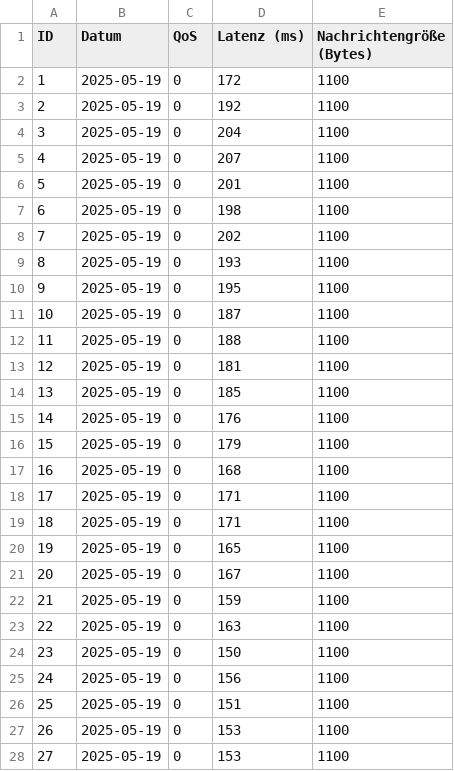
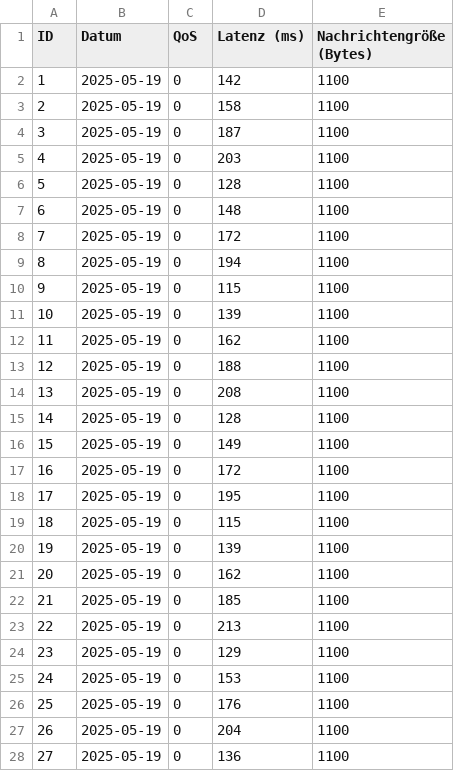
Before and after one commit to Mingggggggggggggg/Internet_of_Things, a CSV file: csv_exports/latenzen_qos_0.csv, drawn as a sheet; only a part is shown; the diff covers the shown part only.

Commit message:
WLAN 1Hz 1KB Data

```diff
--- a/csv_exports/latenzen_qos_0.csv
+++ b/csv_exports/latenzen_qos_0.csv
@@ -1,28 +1,28 @@
 ID,Datum,QoS,Latenz (ms),Nachrichtengröße (Bytes)
-1,2025-05-19,0,172,1100
-2,2025-05-19,0,192,1100
-3,2025-05-19,0,204,1100
-4,2025-05-19,0,207,1100
-5,2025-05-19,0,201,1100
-6,2025-05-19,0,198,1100
-7,2025-05-19,0,202,1100
-8,2025-05-19,0,193,1100
-9,2025-05-19,0,195,1100
-10,2025-05-19,0,187,1100
-11,2025-05-19,0,188,1100
-12,2025-05-19,0,181,1100
-13,2025-05-19,0,185,1100
-14,2025-05-19,0,176,1100
-15,2025-05-19,0,179,1100
-16,2025-05-19,0,168,1100
-17,2025-05-19,0,171,1100
-18,2025-05-19,0,171,1100
-19,2025-05-19,0,165,1100
-20,2025-05-19,0,167,1100
-21,2025-05-19,0,159,1100
-22,2025-05-19,0,163,1100
-23,2025-05-19,0,150,1100
-24,2025-05-19,0,156,1100
-25,2025-05-19,0,151,1100
-26,2025-05-19,0,153,1100
-27,2025-05-19,0,153,1100
+1,2025-05-19,0,142,1100
+2,2025-05-19,0,158,1100
+3,2025-05-19,0,187,1100
+4,2025-05-19,0,203,1100
+5,2025-05-19,0,128,1100
+6,2025-05-19,0,148,1100
+7,2025-05-19,0,172,1100
+8,2025-05-19,0,194,1100
+9,2025-05-19,0,115,1100
+10,2025-05-19,0,139,1100
+11,2025-05-19,0,162,1100
+12,2025-05-19,0,188,1100
+13,2025-05-19,0,208,1100
+14,2025-05-19,0,128,1100
+15,2025-05-19,0,149,1100
+16,2025-05-19,0,172,1100
+17,2025-05-19,0,195,1100
+18,2025-05-19,0,115,1100
+19,2025-05-19,0,139,1100
+20,2025-05-19,0,162,1100
+21,2025-05-19,0,185,1100
+22,2025-05-19,0,213,1100
+23,2025-05-19,0,129,1100
+24,2025-05-19,0,153,1100
+25,2025-05-19,0,176,1100
+26,2025-05-19,0,204,1100
+27,2025-05-19,0,136,1100
```
Also changed, not shown: 73 edited cells elsewhere in this file, csv_exports/latenzen_qos_1.csv, csv_exports/latenzen_qos_2.csv, 4 other files.
